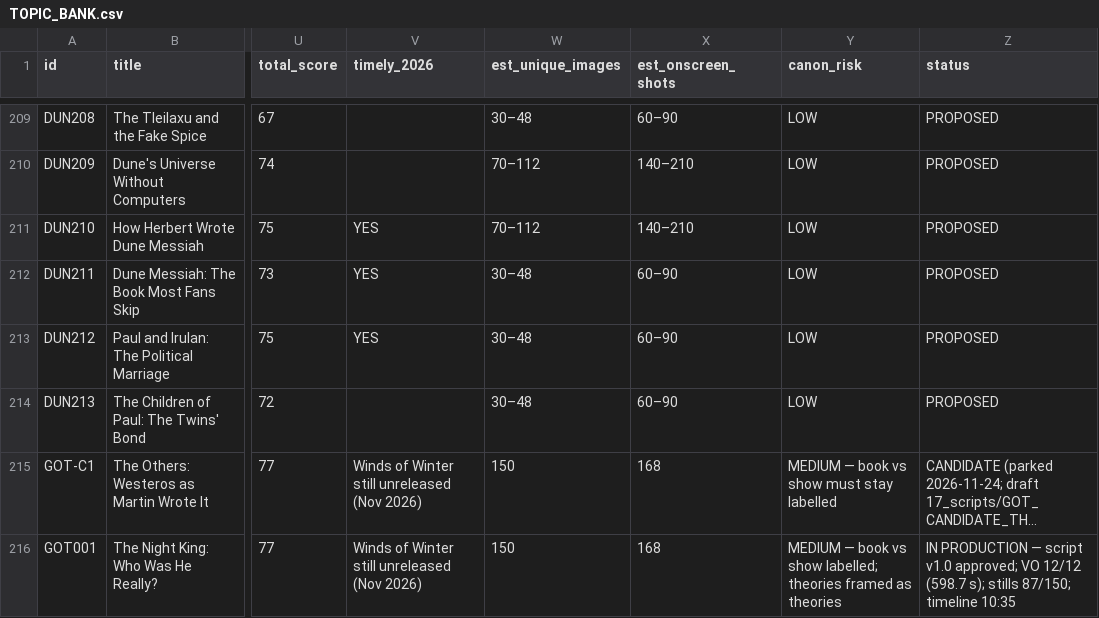
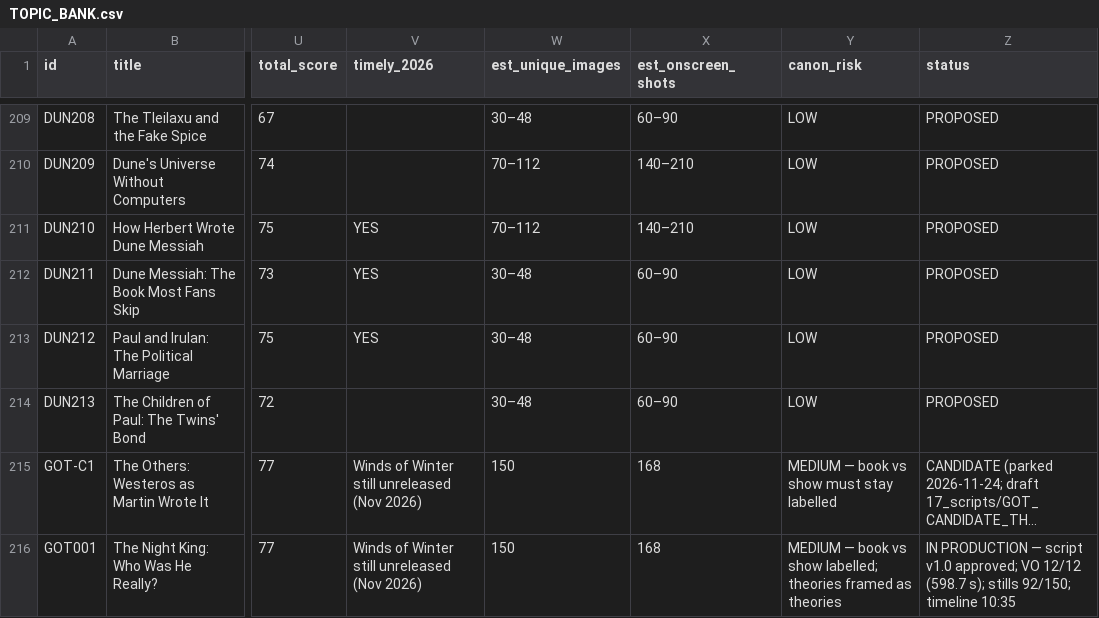
Before and after one commit to ebhmohammed-max/Wan2.2, a CSV file: projects/dune_archives/03_topic_bank/TOPIC_BANK.csv, drawn as a sheet; only a part is shown, gaps mark what is left out; long unchanged cells end in …; the diff names each change by its address in the sheet, - before the commit and + after, or states it on an @@ line.

```diff
--- a/projects/dune_archives/03_topic_bank/TOPIC_BANK.csv
+++ b/projects/dune_archives/03_topic_bank/TOPIC_BANK.csv
-Z216 (status): …s); stills 87/150; timeline 10:35
+Z216 (status): …s); stills 92/150; timeline 10:35
```
Also changed, not shown: 13 other files.
